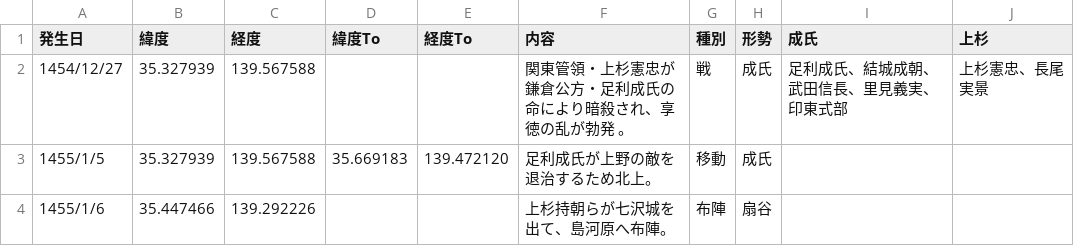
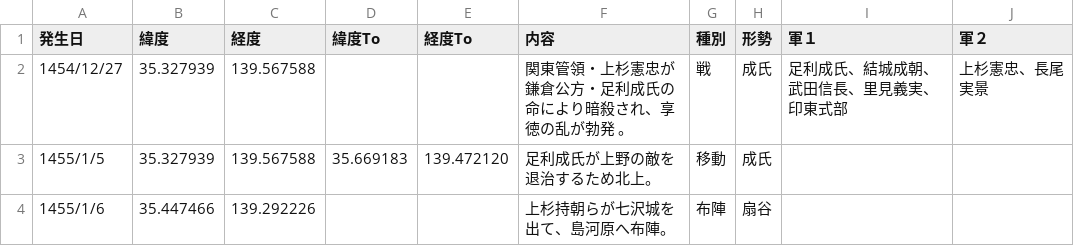
Before and after one commit to kokegreen/fujinzu, a CSV file: kyoutokunoran.csv, drawn as a sheet; only a part is shown.

Commit message:
Add files via upload

```diff
--- a/kyoutokunoran.csv
+++ b/kyoutokunoran.csv
@@ -1,2 +1,2 @@
-発生日,緯度,経度,緯度To,経度To,内容,種別,形勢,成氏,上杉
+発生日,緯度,経度,緯度To,経度To,内容,種別,形勢,軍１,軍２
 1454/12/27,35.327939,139.567588,,,関東管領・上杉憲忠が鎌倉公方・足利成氏の命により暗殺され、享徳の乱が勃発 。,戦,成氏,足利成氏、結城成朝、武田信長、里見義実、印東式部,上杉憲忠、長尾実景
```
